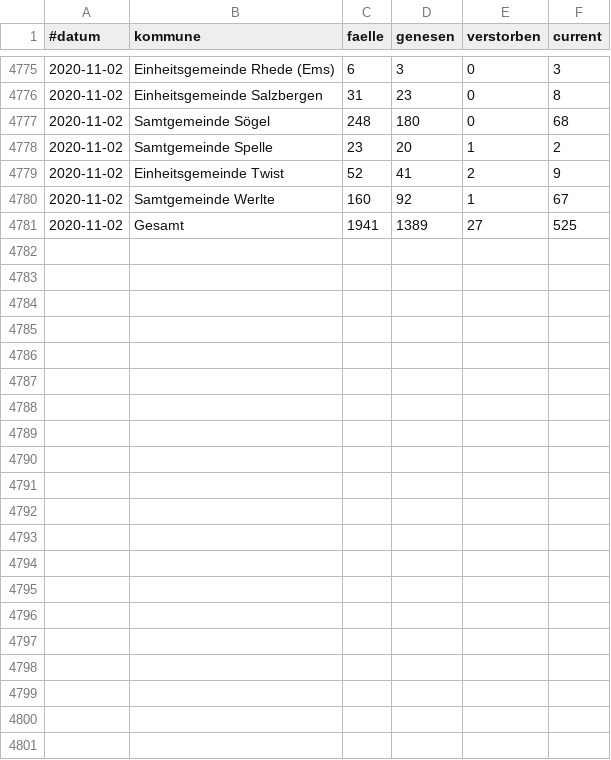
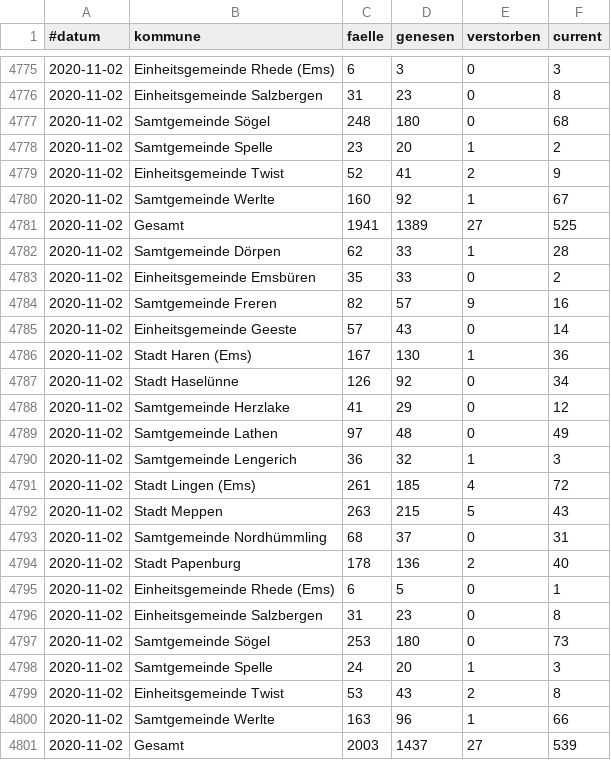
Before and after one commit to quatzli/quatzli.github.io, a CSV file: corona/zahlen_emsland.csv, drawn as a sheet; only a part is shown, gaps mark what is left out; the diff names each change by its address in the sheet, - before the commit and + after, or states it on an @@ line.

```diff
--- a/corona/zahlen_emsland.csv
+++ b/corona/zahlen_emsland.csv
+row 4782: 2020-11-02 | Samtgemeinde Dörpen | 62 | 33 | 1 | 28
+row 4783: 2020-11-02 | Einheitsgemeinde Emsbüren | 35 | 33 | 0 | 2
+row 4784: 2020-11-02 | Samtgemeinde Freren | 82 | 57 | 9 | 16
+row 4785: 2020-11-02 | Einheitsgemeinde Geeste | 57 | 43 | 0 | 14
+row 4786: 2020-11-02 | Stadt Haren (Ems) | 167 | 130 | 1 | 36
+row 4787: 2020-11-02 | Stadt Haselünne | 126 | 92 | 0 | 34
+row 4788: 2020-11-02 | Samtgemeinde Herzlake | 41 | 29 | 0 | 12
+row 4789: 2020-11-02 | Samtgemeinde Lathen | 97 | 48 | 0 | 49
+row 4790: 2020-11-02 | Samtgemeinde Lengerich | 36 | 32 | 1 | 3
+row 4791: 2020-11-02 | Stadt Lingen (Ems) | 261 | 185 | 4 | 72
+row 4792: 2020-11-02 | Stadt Meppen | 263 | 215 | 5 | 43
+row 4793: 2020-11-02 | Samtgemeinde Nordhümmling | 68 | 37 | 0 | 31
+row 4794: 2020-11-02 | Stadt Papenburg | 178 | 136 | 2 | 40
+row 4795: 2020-11-02 | Einheitsgemeinde Rhede (Ems) | 6 | 5 | 0 | 1
+row 4796: 2020-11-02 | Einheitsgemeinde Salzbergen | 31 | 23 | 0 | 8
+row 4797: 2020-11-02 | Samtgemeinde Sögel | 253 | 180 | 0 | 73
+row 4798: 2020-11-02 | Samtgemeinde Spelle | 24 | 20 | 1 | 3
+row 4799: 2020-11-02 | Einheitsgemeinde Twist | 53 | 43 | 2 | 8
+row 4800: 2020-11-02 | Samtgemeinde Werlte | 163 | 96 | 1 | 66
+row 4801: 2020-11-02 | Gesamt | 2003 | 1437 | 27 | 539
```
Also changed, not shown: corona/template.csv.
